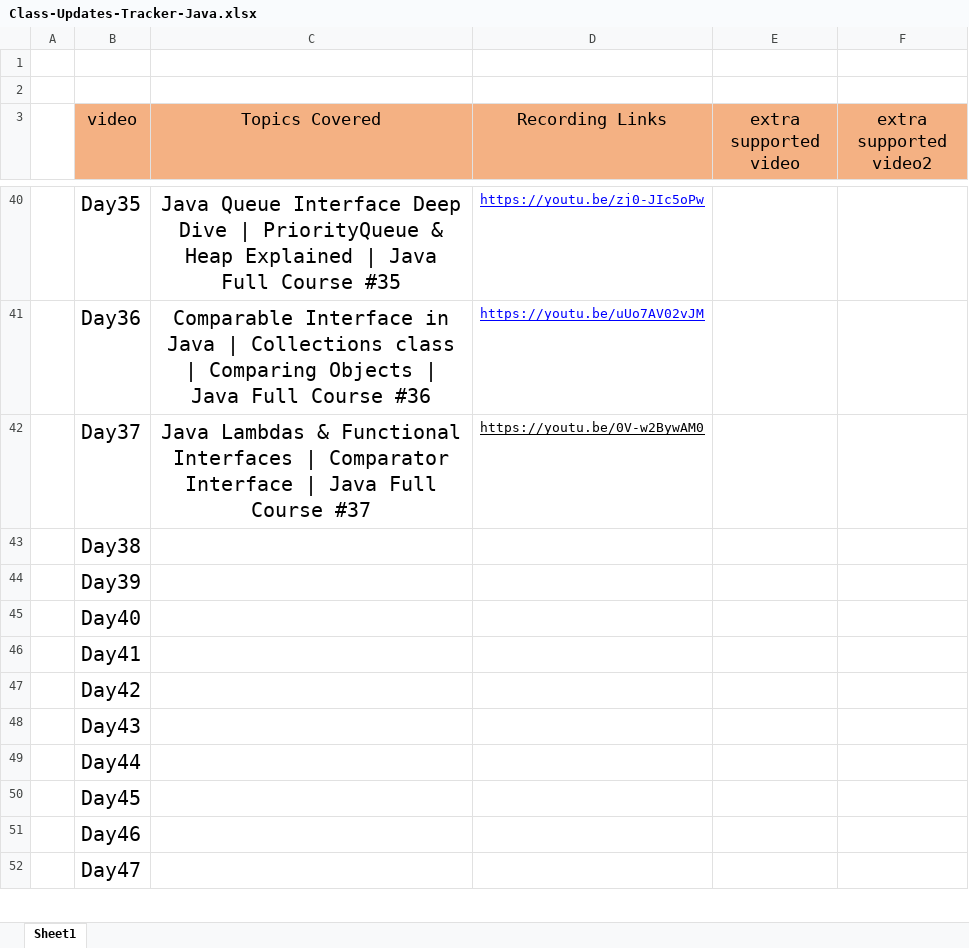
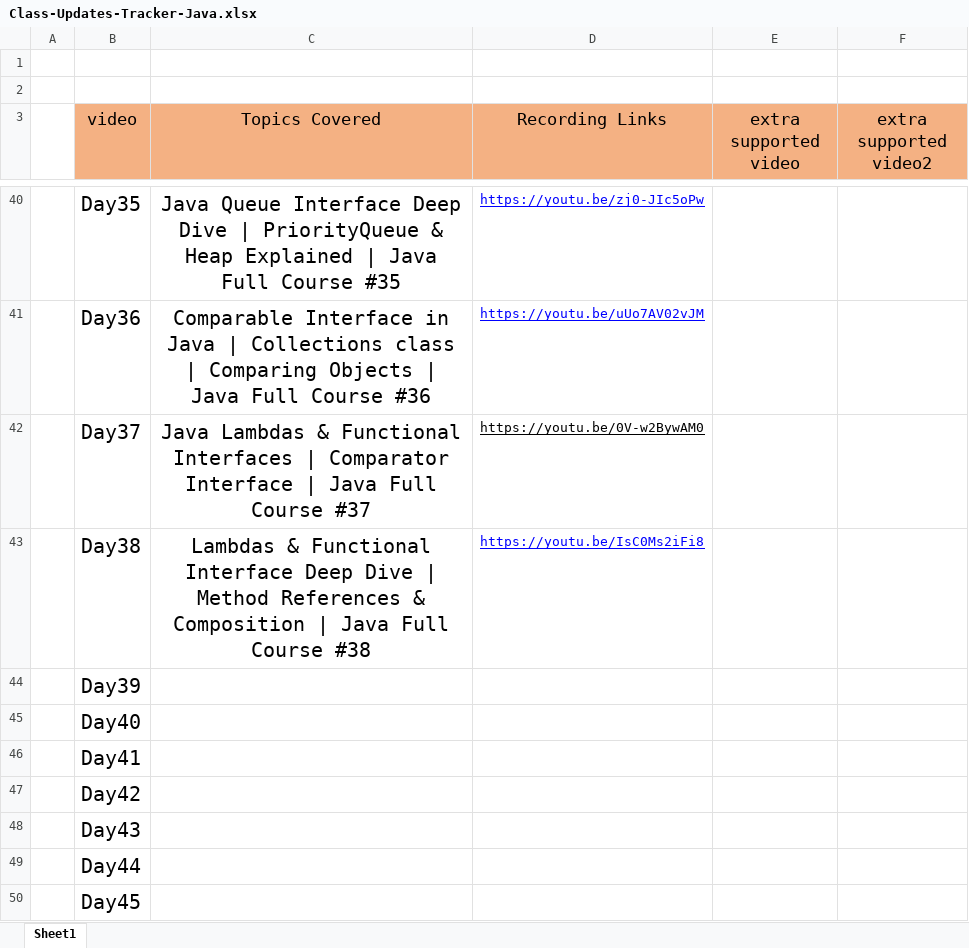
Before and after one commit to Amanchaudary/java-learn, an Excel workbook: Class-Updates-Tracker-Java.xlsx, sheet Sheet1, drawn as a sheet; only a part is shown, gaps mark what is left out; the shorter side is filled out with more unchanged rows; values as stored, in another font and other column widths than the file's, no borders; the diff names each change by its address in the sheet, - before the commit and + after, or states it on an @@ line.

Commit message:
Lambdas & Functional Interface Deep Dive

```diff
--- a/Class-Updates-Tracker-Java.xlsx (sheet Sheet1)
+++ b/Class-Updates-Tracker-Java.xlsx (sheet Sheet1)
-C43 (Topics Covered): (empty)
+C43 (Topics Covered): Lambdas & Functional Interface Deep Dive | Method References & Composition | Java Full Course #38
-D43 (Recording Links): (empty)
+D43 (Recording Links): https://youtu.be/IsC0Ms2iFi8
```
Also changed, not shown: 3 other files.
